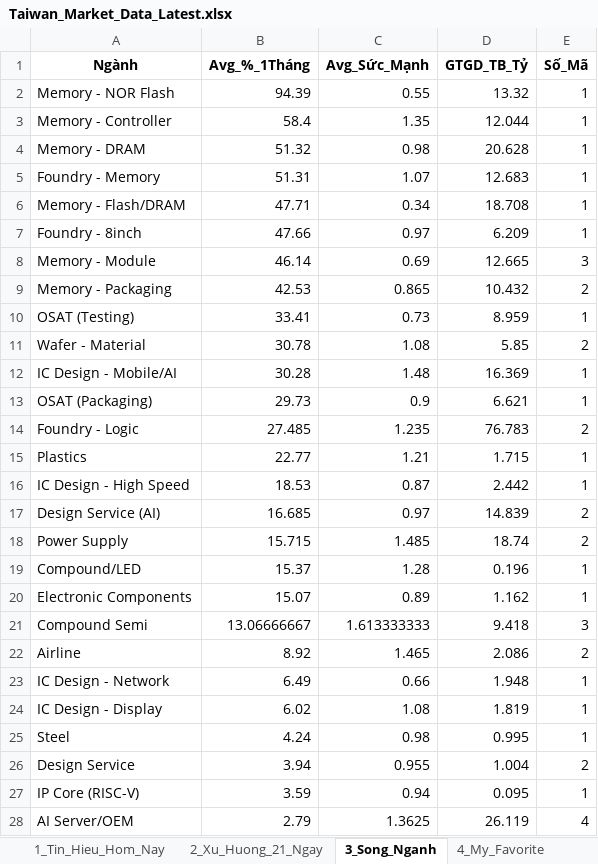
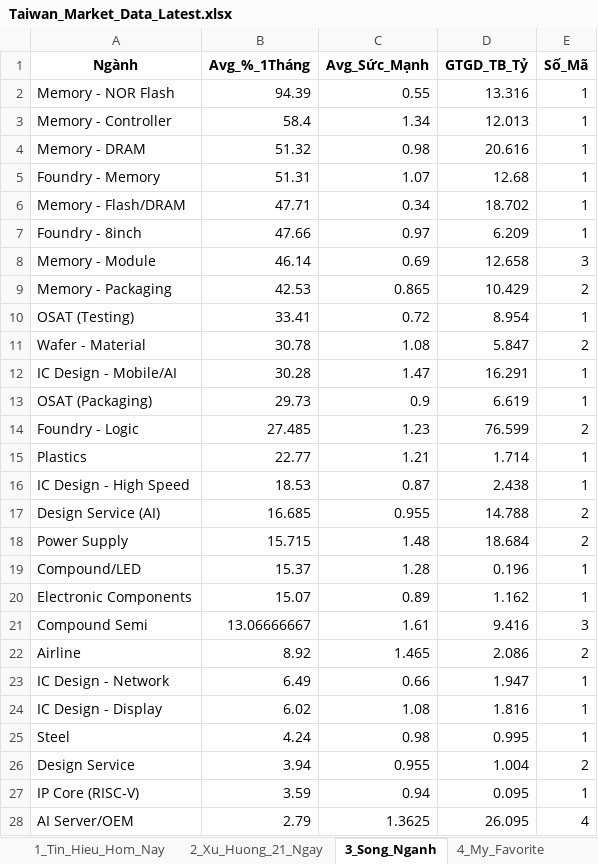
Before and after one commit to chipmoon/dashboard-tw, an Excel workbook: Taiwan_Market_Data_Latest.xlsx, sheet 3_Song_Nganh, drawn as a sheet; only a part is shown; values as stored, in another font and other column widths than the file's, no borders; the diff covers the shown part only; the diff names each change by its address in the sheet, - before the commit and + after, or states it on an @@ line.

```diff
--- a/Taiwan_Market_Data_Latest.xlsx (sheet 3_Song_Nganh)
+++ b/Taiwan_Market_Data_Latest.xlsx (sheet 3_Song_Nganh)
-D2 (GTGD_TB_Tỷ): 13.32
+D2 (GTGD_TB_Tỷ): 13.316
-C3 (Avg_Sức_Mạnh): 1.35
+C3 (Avg_Sức_Mạnh): 1.34
-D3 (GTGD_TB_Tỷ): 12.044
+D3 (GTGD_TB_Tỷ): 12.013
-D4 (GTGD_TB_Tỷ): 20.628
+D4 (GTGD_TB_Tỷ): 20.616
-D5 (GTGD_TB_Tỷ): 12.683
+D5 (GTGD_TB_Tỷ): 12.68
-D6 (GTGD_TB_Tỷ): 18.708
+D6 (GTGD_TB_Tỷ): 18.702
-D8 (GTGD_TB_Tỷ): 12.665
+D8 (GTGD_TB_Tỷ): 12.658
-D9 (GTGD_TB_Tỷ): 10.432
+D9 (GTGD_TB_Tỷ): 10.429
-C10 (Avg_Sức_Mạnh): 0.73
+C10 (Avg_Sức_Mạnh): 0.72
-D10 (GTGD_TB_Tỷ): 8.959
+D10 (GTGD_TB_Tỷ): 8.954
-D11 (GTGD_TB_Tỷ): 5.85
+D11 (GTGD_TB_Tỷ): 5.847
-C12 (Avg_Sức_Mạnh): 1.48
+C12 (Avg_Sức_Mạnh): 1.47
-D12 (GTGD_TB_Tỷ): 16.369
+D12 (GTGD_TB_Tỷ): 16.291
-D13 (GTGD_TB_Tỷ): 6.621
+D13 (GTGD_TB_Tỷ): 6.619
-C14 (Avg_Sức_Mạnh): 1.235
+C14 (Avg_Sức_Mạnh): 1.23
-D14 (GTGD_TB_Tỷ): 76.783
+D14 (GTGD_TB_Tỷ): 76.599
-D15 (GTGD_TB_Tỷ): 1.715
+D15 (GTGD_TB_Tỷ): 1.714
-D16 (GTGD_TB_Tỷ): 2.442
+D16 (GTGD_TB_Tỷ): 2.438
-C17 (Avg_Sức_Mạnh): 0.97
+C17 (Avg_Sức_Mạnh): 0.955
-D17 (GTGD_TB_Tỷ): 14.839
+D17 (GTGD_TB_Tỷ): 14.788
-C18 (Avg_Sức_Mạnh): 1.485
+C18 (Avg_Sức_Mạnh): 1.48
-D18 (GTGD_TB_Tỷ): 18.74
+D18 (GTGD_TB_Tỷ): 18.684
-C21 (Avg_Sức_Mạnh): 1.613333333
+C21 (Avg_Sức_Mạnh): 1.61
-D21 (GTGD_TB_Tỷ): 9.418
+D21 (GTGD_TB_Tỷ): 9.416
-D23 (GTGD_TB_Tỷ): 1.948
+D23 (GTGD_TB_Tỷ): 1.947
-D24 (GTGD_TB_Tỷ): 1.819
+D24 (GTGD_TB_Tỷ): 1.816
-D28 (GTGD_TB_Tỷ): 26.119
+D28 (GTGD_TB_Tỷ): 26.095
```
Also changed, not shown: 5 edited cells elsewhere in this sheet, sheet 1_Tin_Hieu_Hom_Nay, sheet 2_Xu_Huong_21_Ngay, sheet 4_My_Favorite.
